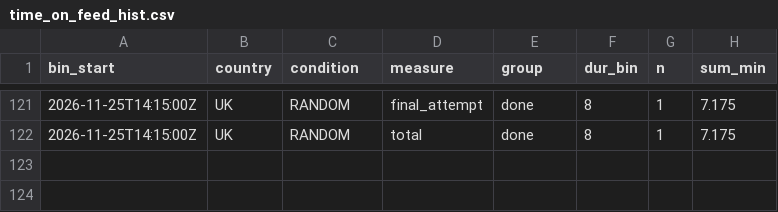
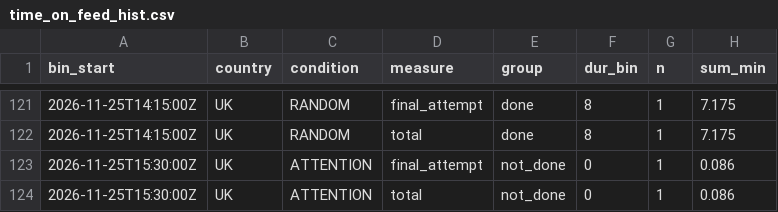
Before and after one commit to btrantruong/preferfeed-status, a CSV file: data/time_on_feed_hist.csv, drawn as a sheet; only a part is shown, gaps mark what is left out; the diff names each change by its address in the sheet, - before the commit and + after, or states it on an @@ line.

Commit message:
data: pulled_at 2026-11-25T15:37:51Z (laptop)

```diff
--- a/data/time_on_feed_hist.csv
+++ b/data/time_on_feed_hist.csv
+row 123: 2026-11-25T15:30:00Z | UK | ATTENTION | final_attempt | not_done | 0 | 1 | 0.086
+row 124: 2026-11-25T15:30:00Z | UK | ATTENTION | total | not_done | 0 | 1 | 0.086
```
Also changed, not shown: data/attempts.csv, data/attempts_hist.csv, 6 other files.
